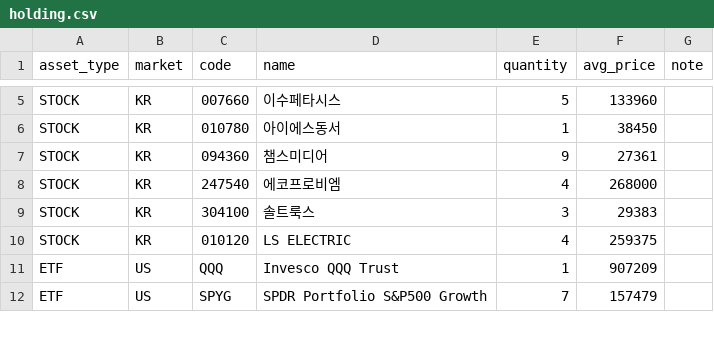
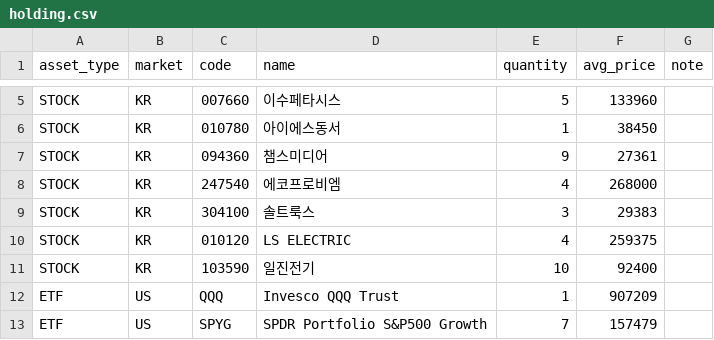
Before and after one commit to kjko7448/stock-report, a CSV file: holding.csv, drawn as a sheet; only a part is shown, gaps mark what is left out.

Commit message:
Update holding.csv

```diff
--- a/holding.csv
+++ b/holding.csv
@@ -10,2 +10,3 @@ STOCK,KR,304100,솔트룩스,3,29383,
 STOCK,KR,010120,LS ELECTRIC,4,259375,
+STOCK,KR,103590,일진전기,10,92400,
 ETF,US,QQQ,Invesco QQQ Trust,1,907209,
```
